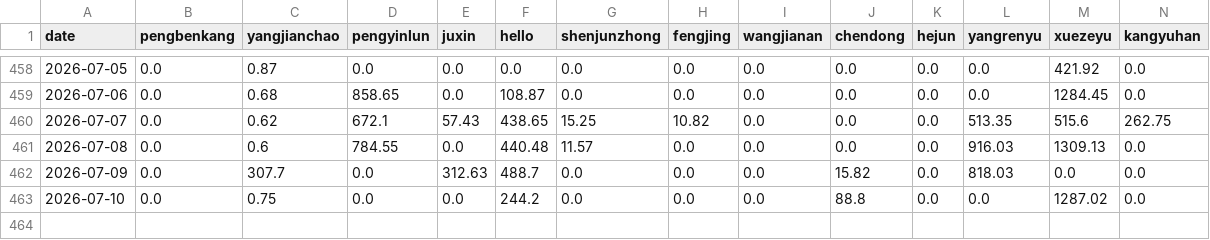
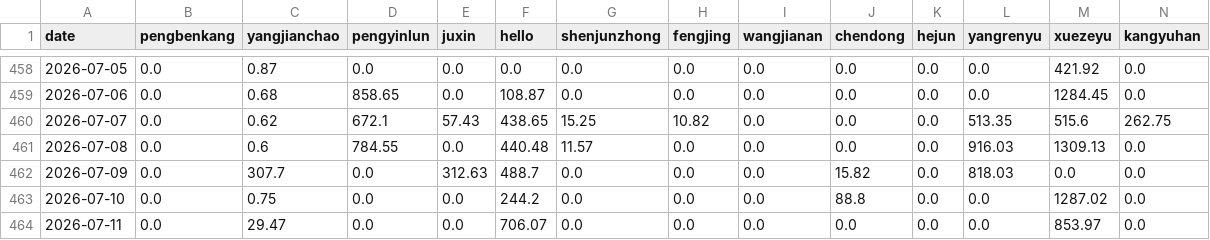
Before and after one commit to ConvolutedDog/server-stats, a CSV file: ssh_login_minutes.csv, drawn as a sheet; only a part is shown, gaps mark what is left out; rows hold the shown columns only; the diff names each change by its address in the sheet, - before the commit and + after, or states it on an @@ line.

```diff
--- a/ssh_login_minutes.csv
+++ b/ssh_login_minutes.csv
+row 464: 2026-07-11 | 0.0 | 29.47 | 0.0 | 0.0 | 706.07 | 0.0 | 0.0 | 0.0 | 0.0 | 0.0 | 0.0 | 853.97 | 0.0
```
Also changed, not shown: 2 other files.
